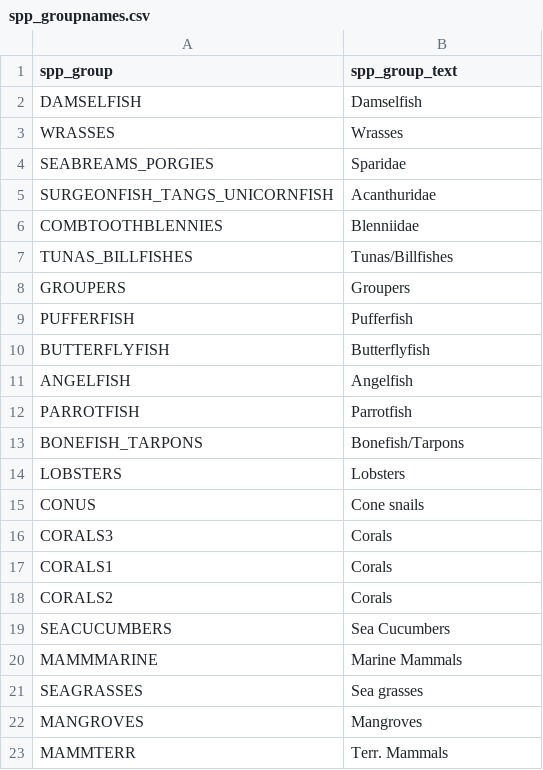
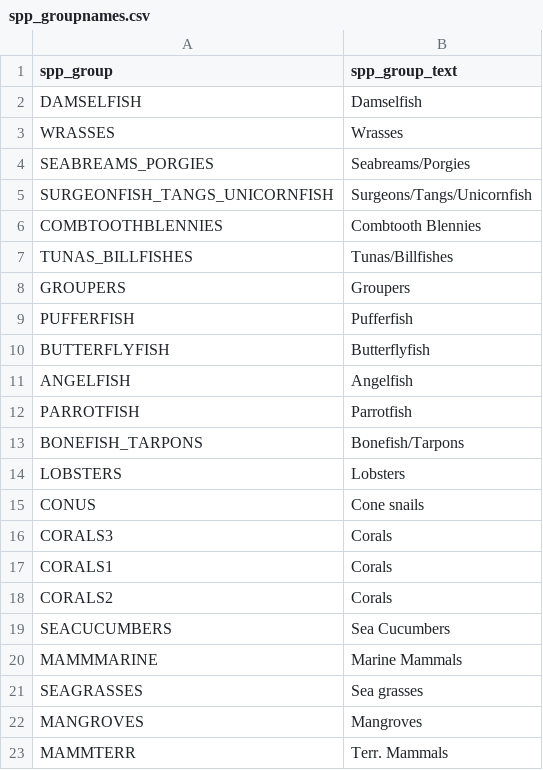
Before and after one commit to OHI-Science/IUCN-AquaMaps, a CSV file: data/sciname_lookups/spp_groupnames.csv, drawn as a sheet.

```diff
--- a/data/sciname_lookups/spp_groupnames.csv
+++ b/data/sciname_lookups/spp_groupnames.csv
@@ -3,5 +3,5 @@
 "WRASSES","Wrasses"
-"SEABREAMS_PORGIES","Sparidae"
-"SURGEONFISH_TANGS_UNICORNFISH","Acanthuridae"
-"COMBTOOTHBLENNIES","Blenniidae"
+"SEABREAMS_PORGIES","Seabreams/Porgies"
+"SURGEONFISH_TANGS_UNICORNFISH","Surgeons/Tangs/Unicornfish"
+"COMBTOOTHBLENNIES","Combtooth Blennies"
 "TUNAS_BILLFISHES","Tunas/Billfishes"
```
Also changed, not shown: data/spp_list_w_area_trimmed.csv, 11 other files.
